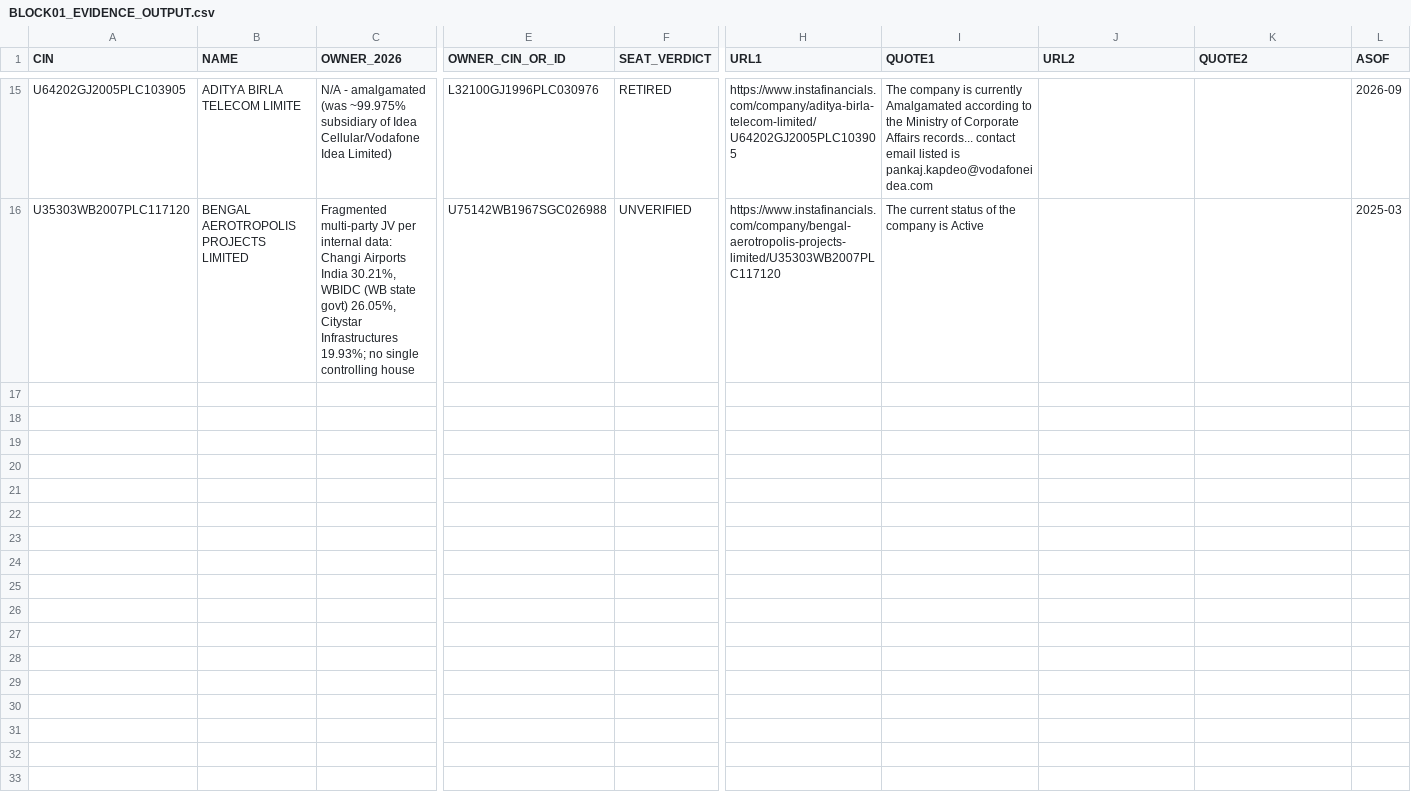
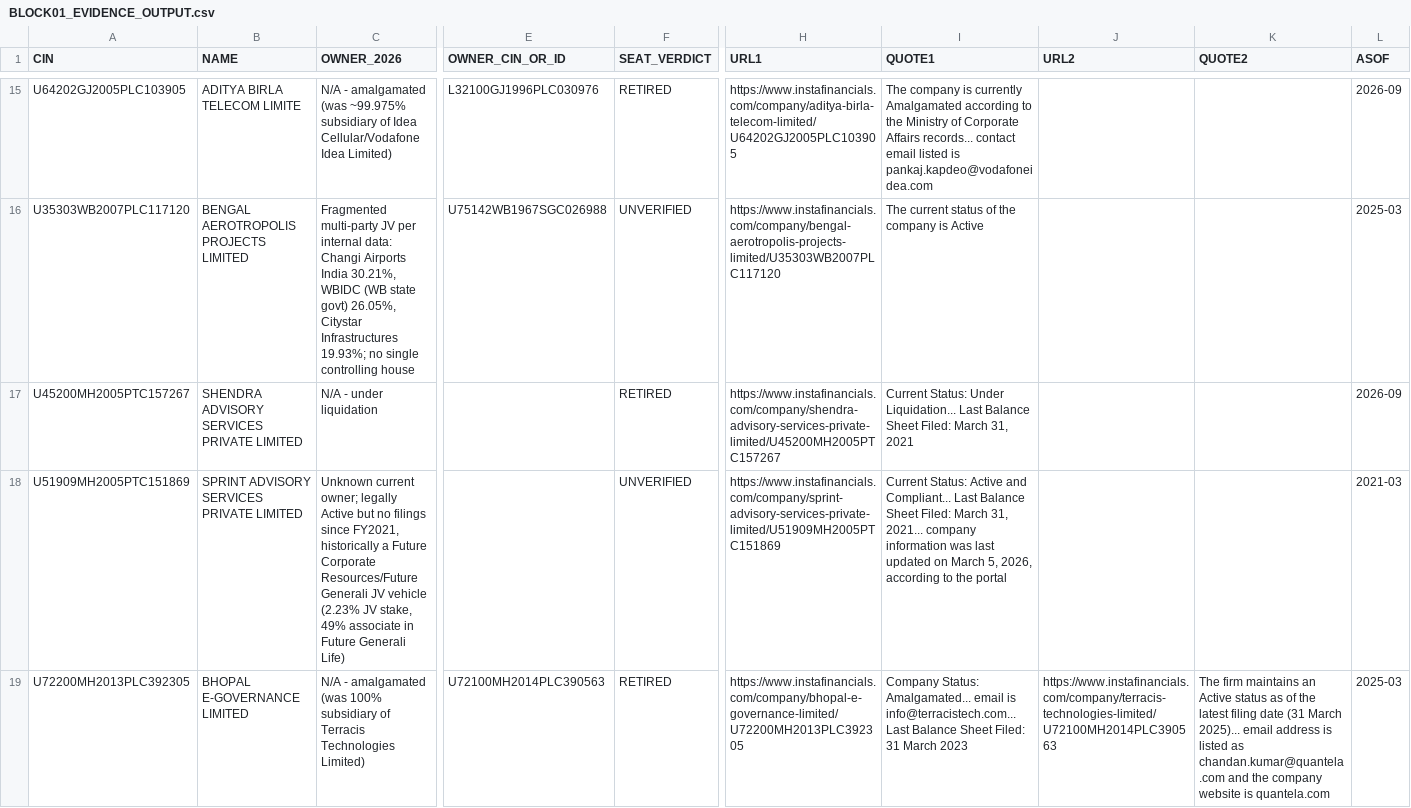
Before and after one commit to pavithra610-cell/claude, a CSV file: A3_LANE2_SEATS/BLOCK01_EVIDENCE_OUTPUT.csv, drawn as a sheet; only a part is shown, gaps mark what is left out; rows hold the shown columns only; the diff names each change by its address in the sheet, - before the commit and + after, or states it on an @@ line.

```diff
--- a/A3_LANE2_SEATS/BLOCK01_EVIDENCE_OUTPUT.csv
+++ b/A3_LANE2_SEATS/BLOCK01_EVIDENCE_OUTPUT.csv
+row 17: U45200MH2005PTC157267 | SHENDRA ADVISORY SERVICES PRIVATE LIMITED | N/A - under liquidation |  | RETIRED | https://www.instafinancials.com/company/shendra-advisory-services-private-limited/U45200MH2005PTC157267 | Current Status: Under Liquidation... Last Balance Sheet Filed: March 31, 2021 |  |  | 2026-09
+row 18: U51909MH2005PTC151869 | SPRINT ADVISORY SERVICES PRIVATE LIMITED | Unknown current owner; legally Active but no filings since FY2021, historically a Future Corporate Resources/Future Generali JV vehicle (2.23% JV stake, 49% associate in Future Generali Life) |  | UNVERIFIED | https://www.instafinancials.com/company/sprint-advisory-services-private-limited/U51909MH2005PTC151869 | Current Status: Active and Compliant... Last Balance Sheet Filed: March 31, 2021... company information was last updated on March 5, 2026, according to the portal |  |  | 2021-03
+row 19: U72200MH2013PLC392305 | BHOPAL E-GOVERNANCE LIMITED | N/A - amalgamated (was 100% subsidiary of Terracis Technologies Limited) | U72100MH2014PLC390563 | RETIRED | https://www.instafinancials.com/company/bhopal-e-governance-limited/U72200MH2013PLC392305 | Company Status: Amalgamated... email is info@terracistech.com... Last Balance Sheet Filed: 31 March 2023 | https://www.instafinancials.com/company/terracis-technologies-limited/U72100MH2014PLC390563 | The firm maintains an Active status as of the latest filing date (31 March 2025)... email address is listed as chandan.kumar@quantela.com and the company website is quantela.com | 2025-03
```
Also changed, not shown: A3_LANE2_SEATS/BLOCK02_EVIDENCE_OUTPUT.csv, A3_LANE2_SEATS/BLOCK05_EVIDENCE_OUTPUT.csv, 4 other files.
